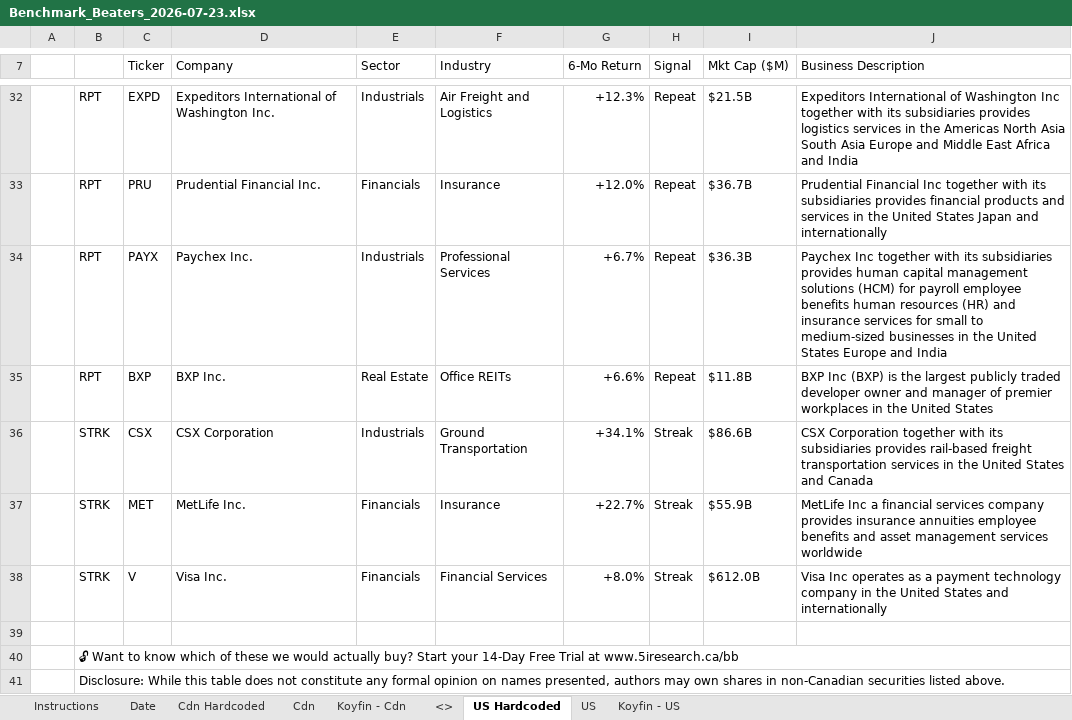
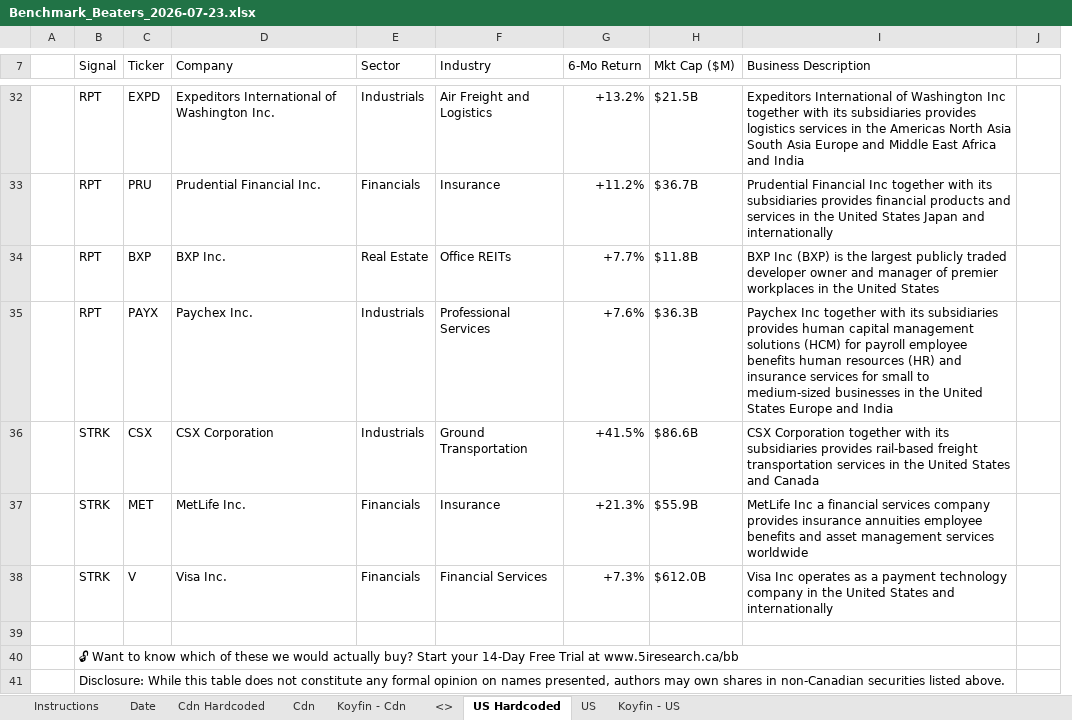
Before and after one commit to 5iResearch/data-scripts, an Excel workbook: outputs/benchmark-beaters/Benchmark_Beaters_2026-07-23.xlsx, sheet US Hardcoded, drawn as a sheet; only a part is shown, gaps mark what is left out; values as stored, in another font and other column widths than the file's, no cell formats; conditional formats not drawn; removed rows and columns are numbered as before the commit, all else as after; the diff covers the shown part only; the diff names each change by its address in the sheet, - before the commit and + after, or states it on an @@ line.

```diff
--- a/outputs/benchmark-beaters/Benchmark_Beaters_2026-07-23.xlsx (sheet US Hardcoded)
+++ b/outputs/benchmark-beaters/Benchmark_Beaters_2026-07-23.xlsx (sheet US Hardcoded)
-column H (Signal), rows 32-33: Repeat | Repeat; rows 35-38: Repeat | Streak | Streak | Streak
+column J, empty
-B7: (empty)
+B7: Signal
-G32 (6-Mo Return): +12.3%
+G32 (6-Mo Return): +13.2%
-G33 (6-Mo Return): +12.0%
+G33 (6-Mo Return): +11.2%
-row 34:  | RPT | PAYX | Paychex Inc. | Industrials | Professional Services | +6.7% | Repeat | $36.3B | Paychex Inc together with its subsidiaries provides human capital management solutions (HCM) for payroll employee benefits human resources (HR) and insurance services for small to medium-sized businesses in the United States Europe and India
-G34 (6-Mo Return): +6.6%
+G34 (6-Mo Return): +7.7%
+row 35:  | RPT | PAYX | Paychex Inc. | Industrials | Professional Services | +7.6% | $36.3B | Paychex Inc together with its subsidiaries provides human capital management solutions (HCM) for payroll employee benefits human resources (HR) and insurance services for small to medium-sized businesses in the United States Europe and India
-G36 (6-Mo Return): +34.1%
+G36 (6-Mo Return): +41.5%
-G37 (6-Mo Return): +22.7%
+G37 (6-Mo Return): +21.3%
-G38 (6-Mo Return): +8.0%
+G38 (6-Mo Return): +7.3%
```
Also changed, not shown: 4 added rows, 4 removed rows, 21 edited cells and merged cells elsewhere in this sheet, sheet Cdn Hardcoded, cell formats, outputs/benchmark-beaters/Benchmark_Beaters_latest.xlsx, 2 other files.
